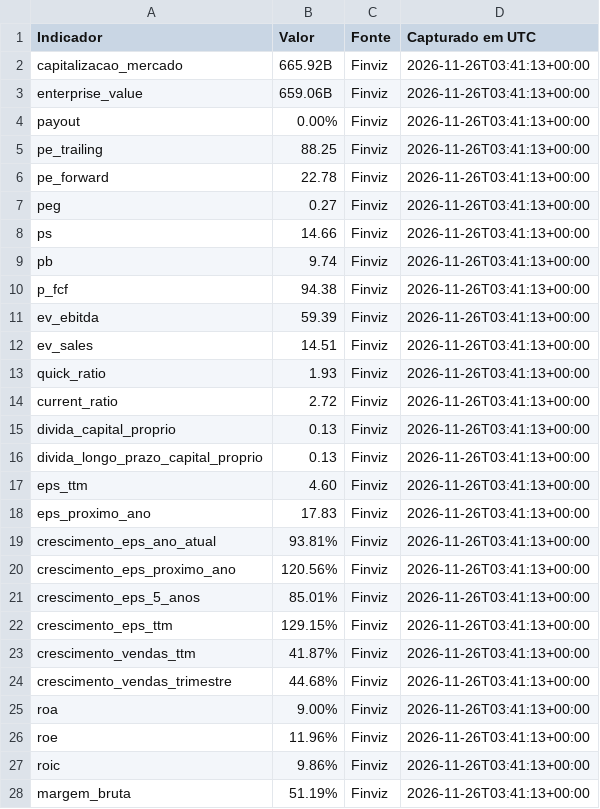
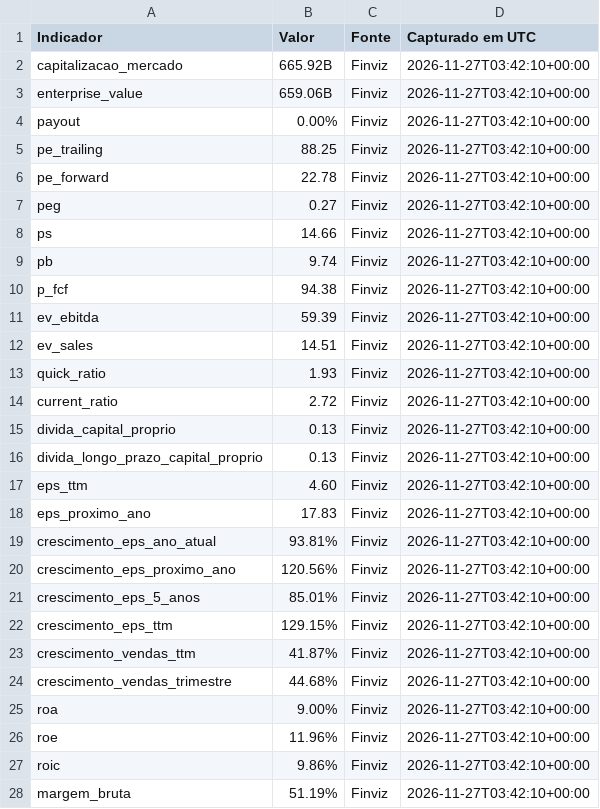
Before and after one commit to tomasricardo1999/Testeimages, a CSV file: dados_amd/amd_finviz.csv, drawn as a sheet; only a part is shown; the diff covers the shown part only.

```diff
--- a/dados_amd/amd_finviz.csv
+++ b/dados_amd/amd_finviz.csv
@@ -1,28 +1,28 @@
 Indicador,Valor,Fonte,Capturado em UTC
-capitalizacao_mercado,665.92B,Finviz,2026-11-26T03:41:13+00:00
-enterprise_value,659.06B,Finviz,2026-11-26T03:41:13+00:00
-payout,0.00%,Finviz,2026-11-26T03:41:13+00:00
-pe_trailing,88.25,Finviz,2026-11-26T03:41:13+00:00
-pe_forward,22.78,Finviz,2026-11-26T03:41:13+00:00
-peg,0.27,Finviz,2026-11-26T03:41:13+00:00
-ps,14.66,Finviz,2026-11-26T03:41:13+00:00
-pb,9.74,Finviz,2026-11-26T03:41:13+00:00
-p_fcf,94.38,Finviz,2026-11-26T03:41:13+00:00
-ev_ebitda,59.39,Finviz,2026-11-26T03:41:13+00:00
-ev_sales,14.51,Finviz,2026-11-26T03:41:13+00:00
-quick_ratio,1.93,Finviz,2026-11-26T03:41:13+00:00
-current_ratio,2.72,Finviz,2026-11-26T03:41:13+00:00
-divida_capital_proprio,0.13,Finviz,2026-11-26T03:41:13+00:00
-divida_longo_prazo_capital_proprio,0.13,Finviz,2026-11-26T03:41:13+00:00
-eps_ttm,4.60,Finviz,2026-11-26T03:41:13+00:00
-eps_proximo_ano,17.83,Finviz,2026-11-26T03:41:13+00:00
-crescimento_eps_ano_atual,93.81%,Finviz,2026-11-26T03:41:13+00:00
-crescimento_eps_proximo_ano,120.56%,Finviz,2026-11-26T03:41:13+00:00
-crescimento_eps_5_anos,85.01%,Finviz,2026-11-26T03:41:13+00:00
-crescimento_eps_ttm,129.15%,Finviz,2026-11-26T03:41:13+00:00
-crescimento_vendas_ttm,41.87%,Finviz,2026-11-26T03:41:13+00:00
-crescimento_vendas_trimestre,44.68%,Finviz,2026-11-26T03:41:13+00:00
-roa,9.00%,Finviz,2026-11-26T03:41:13+00:00
-roe,11.96%,Finviz,2026-11-26T03:41:13+00:00
-roic,9.86%,Finviz,2026-11-26T03:41:13+00:00
-margem_bruta,51.19%,Finviz,2026-11-26T03:41:13+00:00
+capitalizacao_mercado,665.92B,Finviz,2026-11-27T03:42:10+00:00
+enterprise_value,659.06B,Finviz,2026-11-27T03:42:10+00:00
+payout,0.00%,Finviz,2026-11-27T03:42:10+00:00
+pe_trailing,88.25,Finviz,2026-11-27T03:42:10+00:00
+pe_forward,22.78,Finviz,2026-11-27T03:42:10+00:00
+peg,0.27,Finviz,2026-11-27T03:42:10+00:00
+ps,14.66,Finviz,2026-11-27T03:42:10+00:00
+pb,9.74,Finviz,2026-11-27T03:42:10+00:00
+p_fcf,94.38,Finviz,2026-11-27T03:42:10+00:00
+ev_ebitda,59.39,Finviz,2026-11-27T03:42:10+00:00
+ev_sales,14.51,Finviz,2026-11-27T03:42:10+00:00
+quick_ratio,1.93,Finviz,2026-11-27T03:42:10+00:00
+current_ratio,2.72,Finviz,2026-11-27T03:42:10+00:00
+divida_capital_proprio,0.13,Finviz,2026-11-27T03:42:10+00:00
+divida_longo_prazo_capital_proprio,0.13,Finviz,2026-11-27T03:42:10+00:00
+eps_ttm,4.60,Finviz,2026-11-27T03:42:10+00:00
+eps_proximo_ano,17.83,Finviz,2026-11-27T03:42:10+00:00
+crescimento_eps_ano_atual,93.81%,Finviz,2026-11-27T03:42:10+00:00
+crescimento_eps_proximo_ano,120.56%,Finviz,2026-11-27T03:42:10+00:00
+crescimento_eps_5_anos,85.01%,Finviz,2026-11-27T03:42:10+00:00
+crescimento_eps_ttm,129.15%,Finviz,2026-11-27T03:42:10+00:00
+crescimento_vendas_ttm,41.87%,Finviz,2026-11-27T03:42:10+00:00
+crescimento_vendas_trimestre,44.68%,Finviz,2026-11-27T03:42:10+00:00
+roa,9.00%,Finviz,2026-11-27T03:42:10+00:00
+roe,11.96%,Finviz,2026-11-27T03:42:10+00:00
+roic,9.86%,Finviz,2026-11-27T03:42:10+00:00
+margem_bruta,51.19%,Finviz,2026-11-27T03:42:10+00:00
```
Also changed, not shown: 8 edited cells elsewhere in this file, dados_amd/amd_historico.csv, dados_main/main_finviz.csv, 45 other files.
